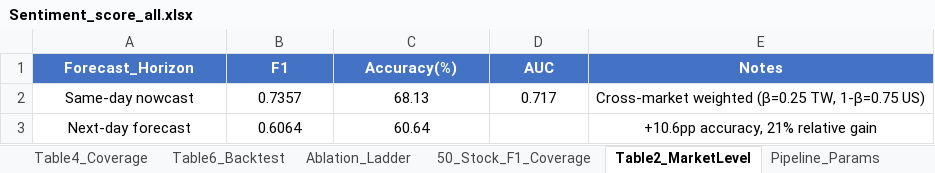
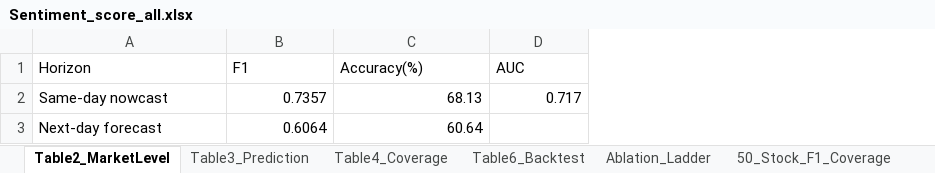
Before and after one commit to tunglich/TWSE-KG, an Excel workbook: data/Sentiment_score_all.xlsx, sheet Table2_MarketLevel, drawn as a sheet; values as stored, in another font and other column widths than the file's, no borders; the diff names each change by its address in the sheet, - before the commit and + after, or states it on an @@ line.

```diff
--- a/data/Sentiment_score_all.xlsx (sheet Table2_MarketLevel)
+++ b/data/Sentiment_score_all.xlsx (sheet Table2_MarketLevel)
@@ sheet tab order changed: Table2_MarketLevel | Table3_Prediction | Table4_Coverage | Table6_Backtest | Ablation_Ladder | 50_Stock_F1_Coverage @@
-column E (Notes), rows 2-3: Cross-market weighted (β=0.25 TW, 1-β=0.75 US) | +10.6pp accuracy, 21% relative gain
-A1: Forecast_Horizon
+A1: Horizon
@@ A1:D1 fill: #4472C4 → none, bold: on → off, text colour: #FFFFFF → black, alignment: center → left @@
-A2:A3 alignment: center
+A2:A3 alignment: left
-B2:D2 alignment: center
+B2:D2 alignment: right
-B3:C3 alignment: center
+B3:C3 alignment: right
```
Also changed, not shown: sheet 50_Stock_F1_Coverage, sheet Pipeline_Params, sheet Table3_Prediction, sheet Table6_Backtest, sheet Table4_Coverage, sheet Ablation_Ladder, 17 other files.
